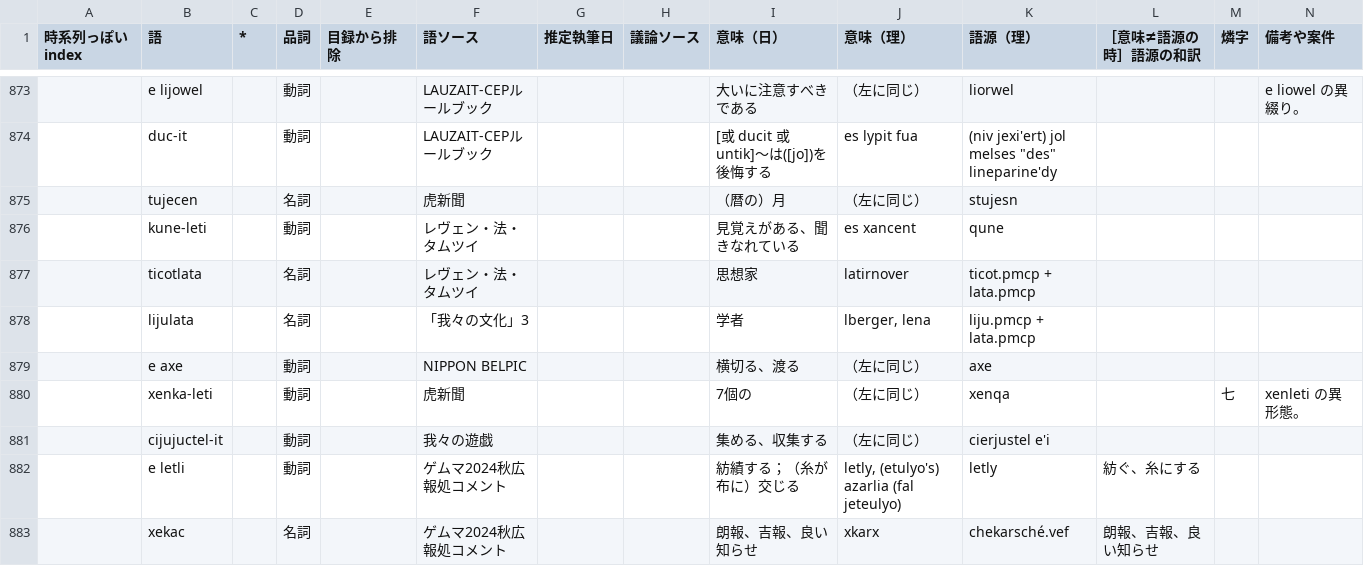
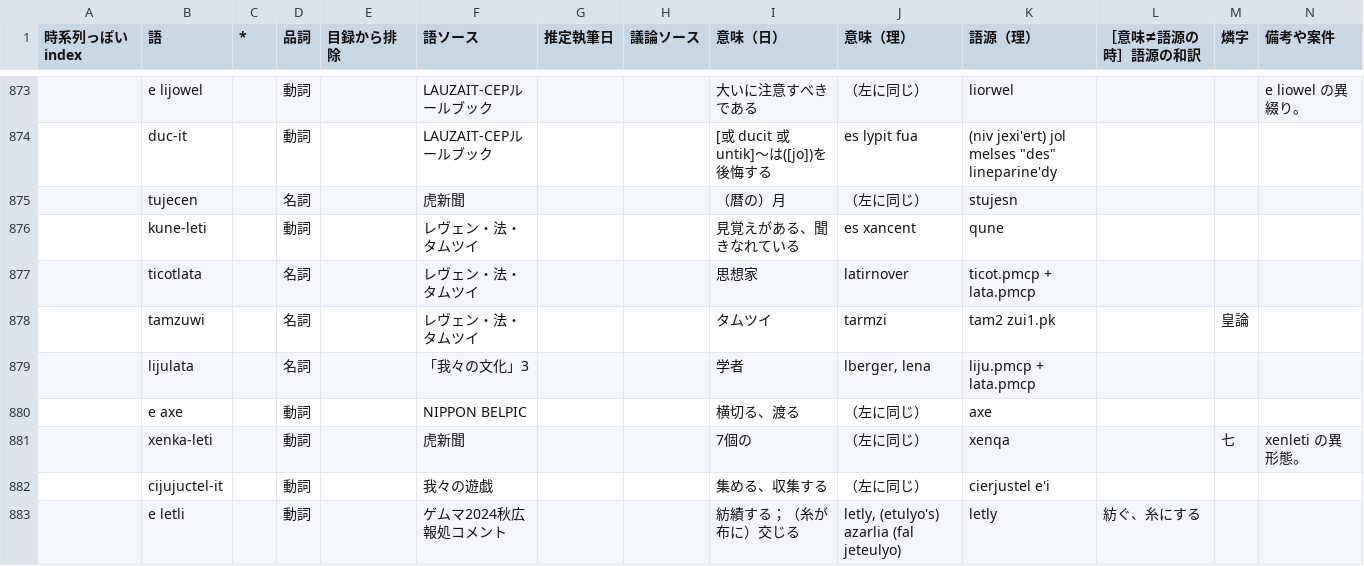
Before and after one commit to sozysozbot/bixe, a TSV file: preprocess/words.tsv, drawn as a sheet; only a part is shown, gaps mark what is left out; the shorter side is filled out with more unchanged rows.

Commit message:
[sync] tamzuwi「タムツイ」

```diff
--- a/preprocess/words.tsv
+++ b/preprocess/words.tsv
@@ -877,2 +877,3 @@
 	ticotlata		名詞		レヴェン・法・タムツイ			思想家	latirnover	ticot.pmcp + lata.pmcp			
+	tamzuwi		名詞		レヴェン・法・タムツイ			タムツイ	tarmzi	tam2 zui1.pk		皇論	
 	lijulata		名詞		「我々の文化」3			学者	lberger, lena	liju.pmcp + lata.pmcp			
```
Also changed, not shown: 5 other files.
